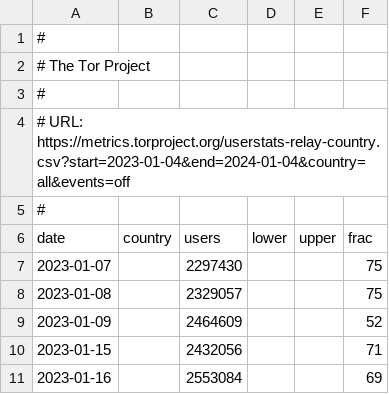
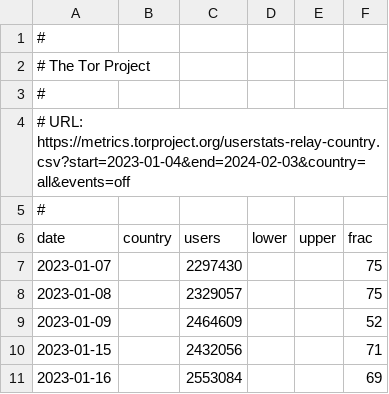
Before and after one commit to turfed/snowflake-paper, a CSV file: figures/users/userstats-relay-country.csv, drawn as a sheet; only a part is shown; the diff covers the shown part only.

```diff
--- a/figures/users/userstats-relay-country.csv
+++ b/figures/users/userstats-relay-country.csv
@@ -3,3 +3,3 @@
 #
-# URL: https://metrics.torproject.org/userstats-relay-country.csv?start=2023-01-04&end=2024-01-04&country=all&events=off
+# URL: https://metrics.torproject.org/userstats-relay-country.csv?start=2023-01-04&end=2024-02-03&country=all&events=off
 #
```
Also changed, not shown: 29 added rows and 12 edited cells elsewhere in this file, figures/proxies/client-match.csv, figures/proxies/proxy-nat-type.csv, 5 other files.
